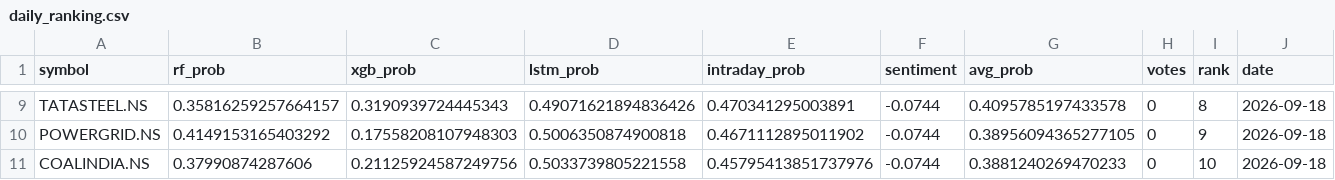
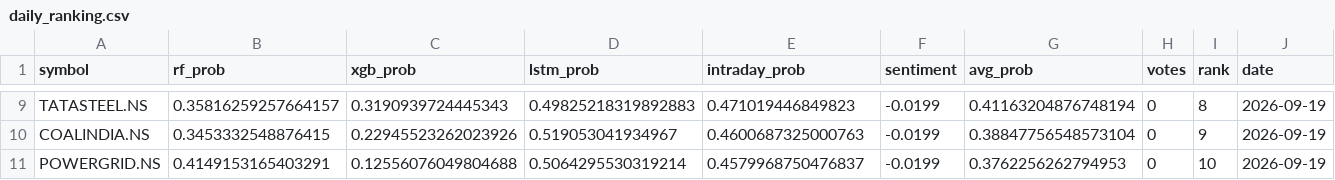
Before and after one commit to Haik11kashiyani/project-aegis, a CSV file: data/daily_ranking.csv, drawn as a sheet; only a part is shown, gaps mark what is left out; removed rows and columns are numbered as before the commit, all else as after; the diff covers the shown part only; the diff names each change by its address in the sheet, - before the commit and + after, or states it on an @@ line.

```diff
--- a/data/daily_ranking.csv
+++ b/data/daily_ranking.csv
-D9 (lstm_prob): 0.49071621894836426
+D9 (lstm_prob): 0.49825218319892883
-E9 (intraday_prob): 0.470341295003891
+E9 (intraday_prob): 0.471019446849823
-F9 (sentiment): -0.0744
+F9 (sentiment): -0.0199
-G9 (avg_prob): 0.4095785197433578
+G9 (avg_prob): 0.41163204876748194
-J9 (date): 2026-09-18
+J9 (date): 2026-09-19
-row 10: POWERGRID.NS | 0.4149153165403292 | 0.17558208107948303 | 0.5006350874900818 | 0.4671112895011902 | -0.0744 | 0.38956094365277105 | 0 | 9 | 2026-09-18
-B10 (rf_prob): 0.37990874287606
+B10 (rf_prob): 0.3453332548876415
-C10 (xgb_prob): 0.21125924587249756
+C10 (xgb_prob): 0.22945523262023926
-D10 (lstm_prob): 0.5033739805221558
+D10 (lstm_prob): 0.519053041934967
-E10 (intraday_prob): 0.45795413851737976
+E10 (intraday_prob): 0.4600687325000763
-F10 (sentiment): -0.0744
+F10 (sentiment): -0.0199
-G10 (avg_prob): 0.3881240269470233
+G10 (avg_prob): 0.38847756548573104
-I10 (rank): 10
+I10 (rank): 9
-J10 (date): 2026-09-18
+J10 (date): 2026-09-19
+row 11: POWERGRID.NS | 0.4149153165403291 | 0.12556076049804688 | 0.5064295530319214 | 0.4579968750476837 | -0.0199 | 0.3762256262794953 | 0 | 10 | 2026-09-19
```
Also changed, not shown: 38 edited cells elsewhere in this file, 8 other files.
